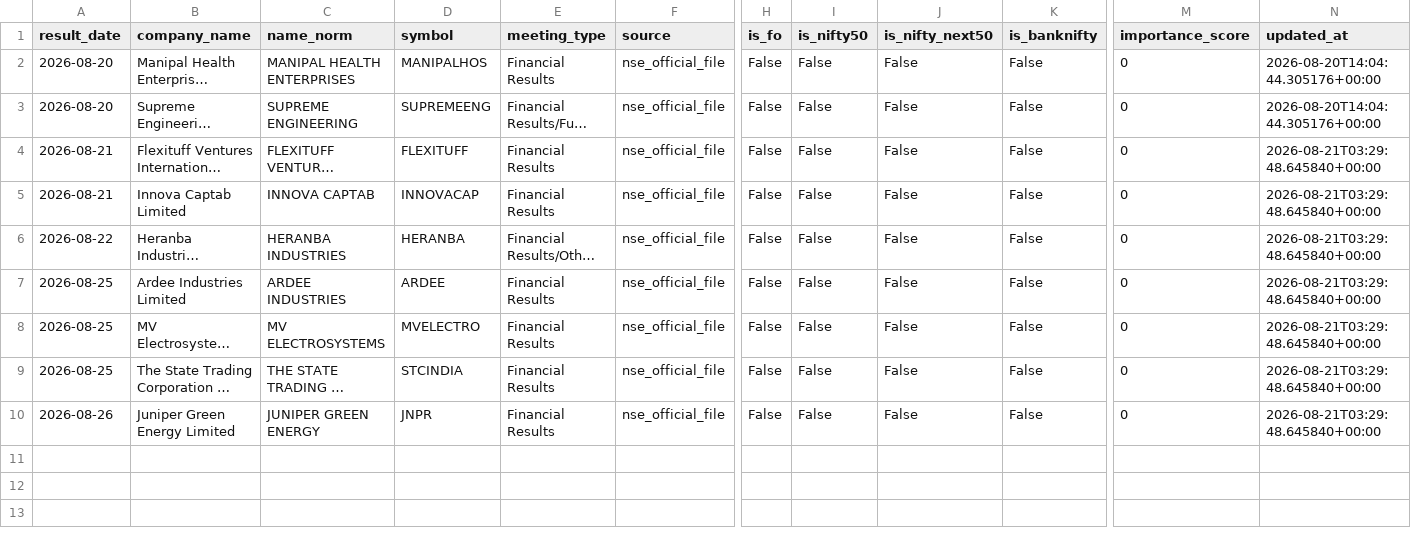
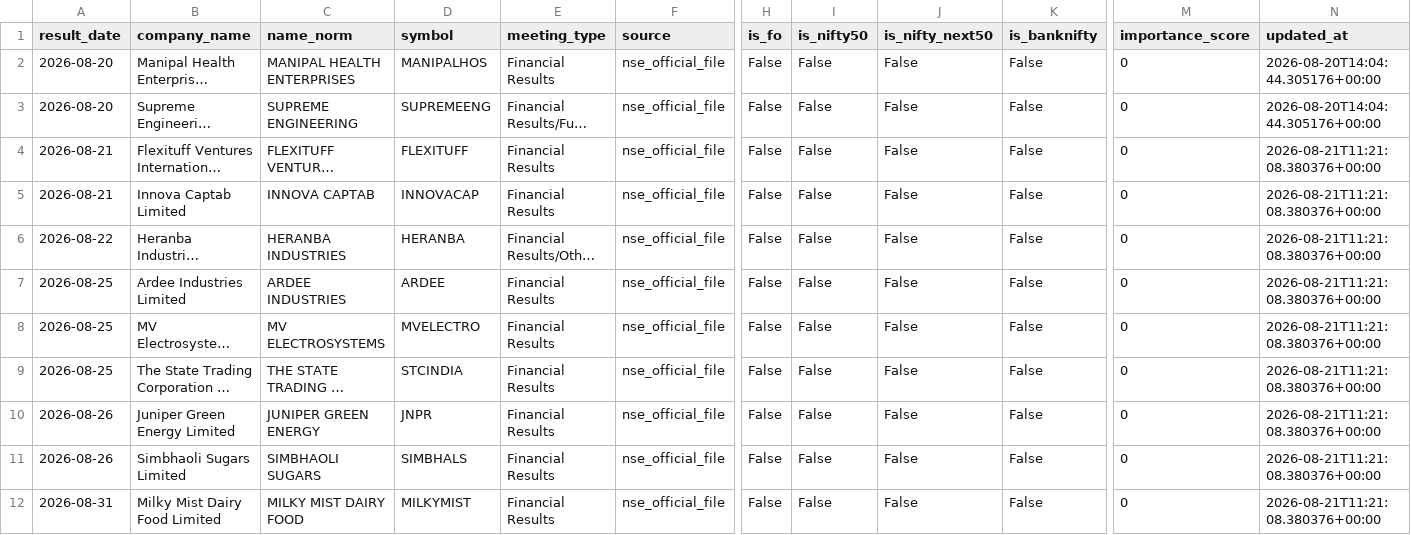
Before and after one commit to atharvagrawal28/fo_platform, a CSV file: data/earnings_calendar.csv, drawn as a sheet; only a part is shown, gaps mark what is left out; long unchanged cells end in …; rows hold the shown columns only; the diff names each change by its address in the sheet, - before the commit and + after, or states it on an @@ line.

```diff
--- a/data/earnings_calendar.csv
+++ b/data/earnings_calendar.csv
-N4:N10 (updated_at): 2026-08-21T03:29:48.645840+00:00
+N4:N10 (updated_at): 2026-08-21T11:21:08.380376+00:00
+row 11: 2026-08-26 | Simbhaoli Sugars Limited | SIMBHAOLI SUGARS | SIMBHALS | Financial Results | nse_official_file | False | False | False | False | 0 | 2026-08-21T11:21:08.380376+00:00
+row 12: 2026-08-31 | Milky Mist Dairy Food Limited | MILKY MIST DAIRY FOOD | MILKYMIST | Financial Results | nse_official_file | False | False | False | False | 0 | 2026-08-21T11:21:08.380376+00:00
```
Also changed, not shown: 1 other file.
